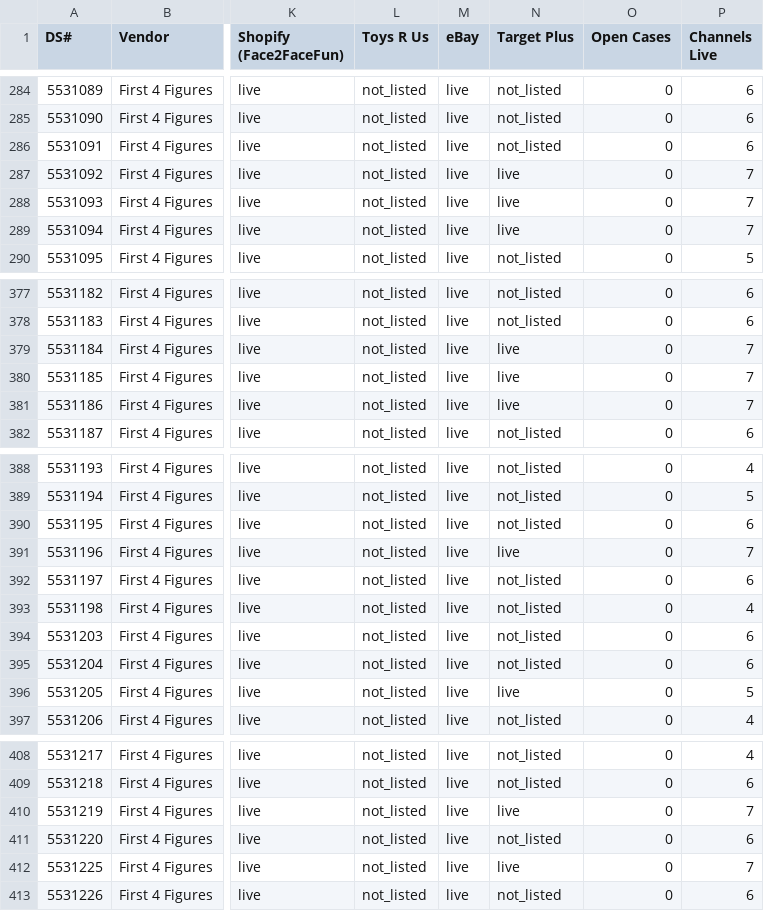
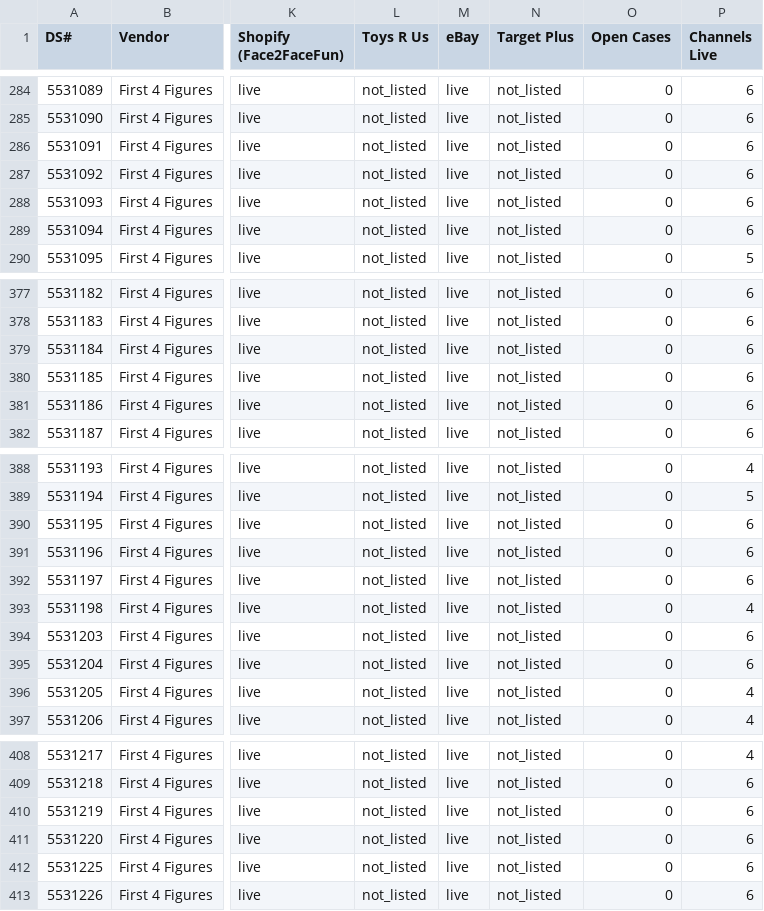
Before and after one commit to jmaitner/DS_Setup_Repo, a CSV file: index/status.csv, drawn as a sheet; only a part is shown, gaps mark what is left out; the diff covers the shown part only; the diff names each change by its address in the sheet, - before the commit and + after, or states it on an @@ line.

```diff
--- a/index/status.csv
+++ b/index/status.csv
-N287:N289 (Target Plus): live
+N287:N289 (Target Plus): not_listed
-P287:P289 (Channels Live): 7
+P287:P289 (Channels Live): 6
-N379:N381 (Target Plus): live
+N379:N381 (Target Plus): not_listed
-P379:P381 (Channels Live): 7
+P379:P381 (Channels Live): 6
-N391 (Target Plus): live
+N391 (Target Plus): not_listed
-P391 (Channels Live): 7
+P391 (Channels Live): 6
-N396 (Target Plus): live
+N396 (Target Plus): not_listed
-P396 (Channels Live): 5
+P396 (Channels Live): 4
-N410 (Target Plus): live
+N410 (Target Plus): not_listed
-P410 (Channels Live): 7
+P410 (Channels Live): 6
-N412 (Target Plus): live
+N412 (Target Plus): not_listed
-P412 (Channels Live): 7
+P412 (Channels Live): 6
```
Also changed, not shown: 14 edited cells elsewhere in this file, 19 other files.
